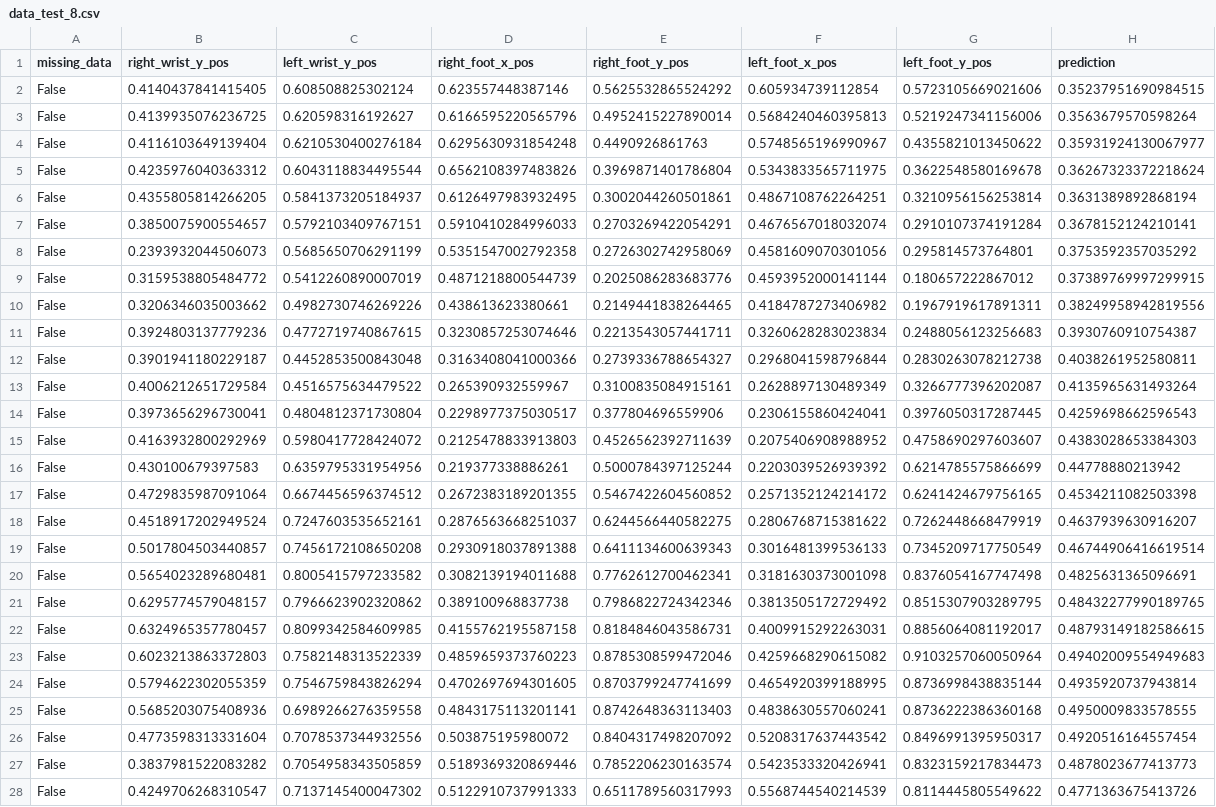
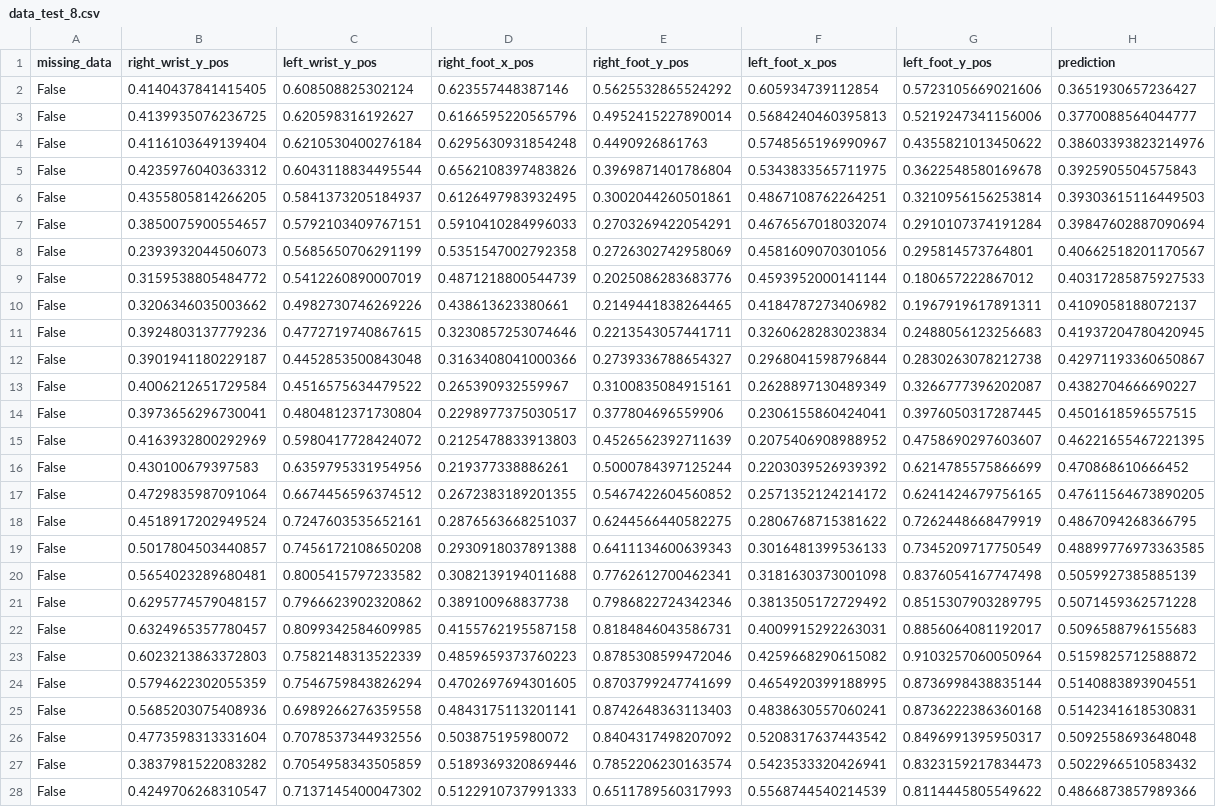
Before and after one commit to finkbefl/circles-with-cv_prototype, a CSV file: data/modeling/timing-support/data_test_8.csv, drawn as a sheet; only a part is shown; the diff covers the shown part only; the diff names each change by its address in the sheet, - before the commit and + after, or states it on an @@ line.

```diff
--- a/data/modeling/timing-support/data_test_8.csv
+++ b/data/modeling/timing-support/data_test_8.csv
-H2 (prediction): 0.35237951690984515
+H2 (prediction): 0.3651930657236427
-H3 (prediction): 0.3563679570598264
+H3 (prediction): 0.3770088564044777
-H4 (prediction): 0.35931924130067977
+H4 (prediction): 0.38603393823214976
-H5 (prediction): 0.36267323372218624
+H5 (prediction): 0.3925905504575843
-H6 (prediction): 0.3631389892868194
+H6 (prediction): 0.39303615116449503
-H7 (prediction): 0.3678152124210141
+H7 (prediction): 0.39847602887090694
-H8 (prediction): 0.3753592357035292
+H8 (prediction): 0.40662518201170567
-H9 (prediction): 0.37389769997299915
+H9 (prediction): 0.40317285875927533
-H10 (prediction): 0.38249958942819556
+H10 (prediction): 0.4109058188072137
-H11 (prediction): 0.3930760910754387
+H11 (prediction): 0.41937204780420945
-H12 (prediction): 0.4038261952580811
+H12 (prediction): 0.42971193360650867
-H13 (prediction): 0.4135965631493264
+H13 (prediction): 0.4382704666690227
-H14 (prediction): 0.4259698662596543
+H14 (prediction): 0.4501618596557515
-H15 (prediction): 0.4383028653384303
+H15 (prediction): 0.46221655467221395
-H16 (prediction): 0.44778880213942
+H16 (prediction): 0.470868610666452
-H17 (prediction): 0.4534211082503398
+H17 (prediction): 0.47611564673890205
-H18 (prediction): 0.4637939630916207
+H18 (prediction): 0.4867094268366795
-H19 (prediction): 0.46744906416619514
+H19 (prediction): 0.48899776973363585
-H20 (prediction): 0.4825631365096691
+H20 (prediction): 0.5059927385885139
-H21 (prediction): 0.48432277990189765
+H21 (prediction): 0.5071459362571228
-H22 (prediction): 0.48793149182586615
+H22 (prediction): 0.5096588796155683
-H23 (prediction): 0.49402009554949683
+H23 (prediction): 0.5159825712588872
-H24 (prediction): 0.4935920737943814
+H24 (prediction): 0.5140883893904551
-H25 (prediction): 0.4950009833578555
+H25 (prediction): 0.5142341618530831
-H26 (prediction): 0.4920516164557454
+H26 (prediction): 0.5092558693648048
-H27 (prediction): 0.4878023677413773
+H27 (prediction): 0.5022966510583432
-H28 (prediction): 0.4771363675413726
+H28 (prediction): 0.4866873857989366
```
Also changed, not shown: 132 edited cells elsewhere in this file, data/modeling/timing-support/data_test.csv, data/modeling/timing-support/data_test_17.csv, 11 other files.
